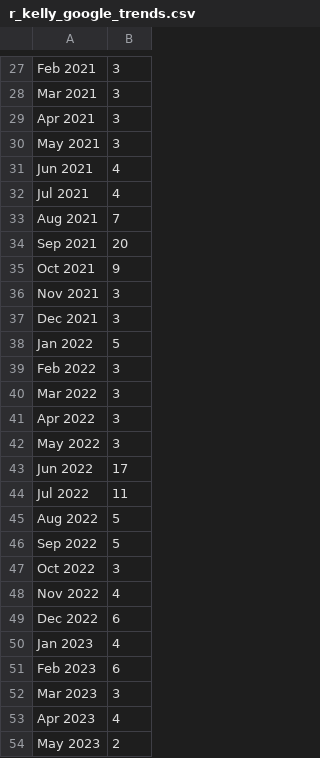
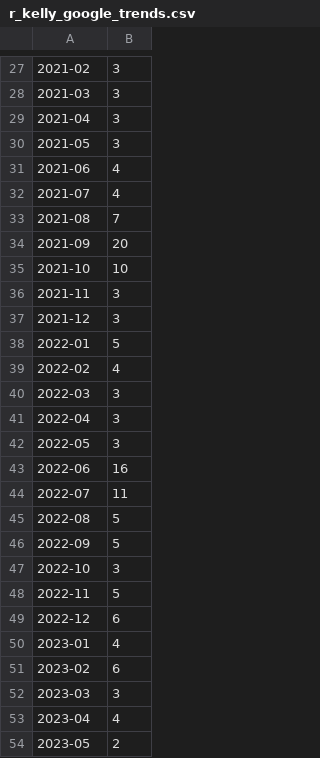
Before and after one commit to tuke307/cancel-culture-impact, a CSV file: data/raw/r_kelly_google_trends.csv, drawn as a sheet; only a part is shown, gaps mark what is left out; removed rows and columns are numbered as before the commit, all else as after; the diff covers the shown part only; the diff names each change by its address in the sheet, - before the commit and + after, or states it on an @@ line.

```diff
--- a/data/raw/r_kelly_google_trends.csv
+++ b/data/raw/r_kelly_google_trends.csv
-A27: Feb 2021
+A27: 2021-02
-A28: Mar 2021
+A28: 2021-03
-A29: Apr 2021
+A29: 2021-04
-A30: May 2021
+A30: 2021-05
-A31: Jun 2021
+A31: 2021-06
-A32: Jul 2021
+A32: 2021-07
-A33: Aug 2021
+A33: 2021-08
-A34: Sep 2021
+A34: 2021-09
-row 35: Oct 2021 | 9
+row 35: 2021-10 | 10
-A36: Nov 2021
+A36: 2021-11
-A37: Dec 2021
+A37: 2021-12
-A38: Jan 2022
+A38: 2022-01
-row 39: Feb 2022 | 3
+row 39: 2022-02 | 4
-A40: Mar 2022
+A40: 2022-03
-A41: Apr 2022
+A41: 2022-04
-A42: May 2022
+A42: 2022-05
-row 43: Jun 2022 | 17
+row 43: 2022-06 | 16
-A44: Jul 2022
+A44: 2022-07
-A45: Aug 2022
+A45: 2022-08
-A46: Sep 2022
+A46: 2022-09
-A47: Oct 2022
+A47: 2022-10
-row 48: Nov 2022 | 4
+row 48: 2022-11 | 5
-A49: Dec 2022
+A49: 2022-12
-A50: Jan 2023
+A50: 2023-01
-A51: Feb 2023
+A51: 2023-02
-A52: Mar 2023
+A52: 2023-03
-A53: Apr 2023
+A53: 2023-04
-A54: May 2023
+A54: 2023-05
```
Also changed, not shown: 6 added rows, 6 removed rows and 32 edited cells elsewhere in this file, data/raw/kanye_west_google_trends.csv, data/raw/marilyn_manson_google_trends.csv, 1 other file.
